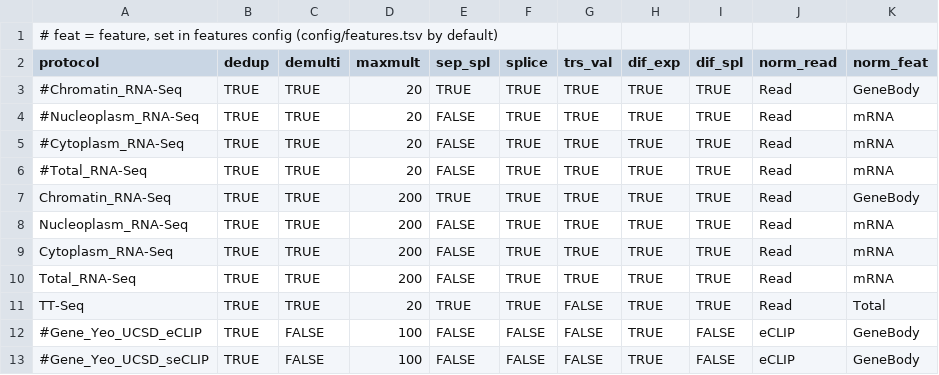
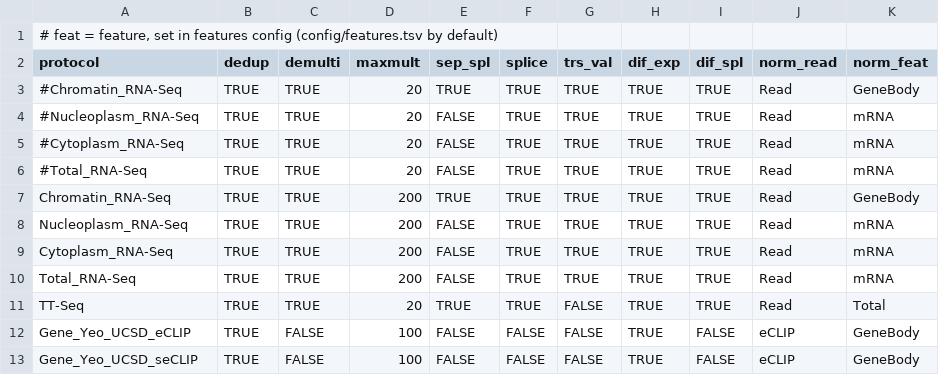
Before and after one commit to AngLi9849/RNASeqSnakemake, a TSV file: config/protocols.tsv, drawn as a sheet; only a part is shown; the diff names each change by its address in the sheet, - before the commit and + after, or states it on an @@ line.

```diff
--- a/config/protocols.tsv
+++ b/config/protocols.tsv
-A12 (protocol): #Gene_Yeo_UCSD_eCLIP
+A12 (protocol): Gene_Yeo_UCSD_eCLIP
-A13 (protocol): #Gene_Yeo_UCSD_seCLIP
+A13 (protocol): Gene_Yeo_UCSD_seCLIP
```
Also changed, not shown: 2 other files.
